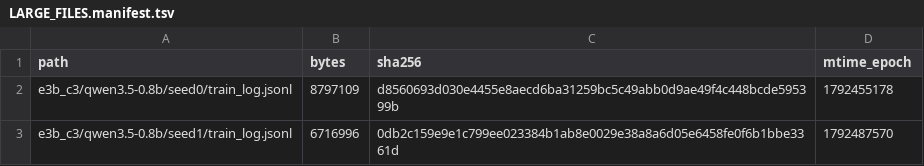
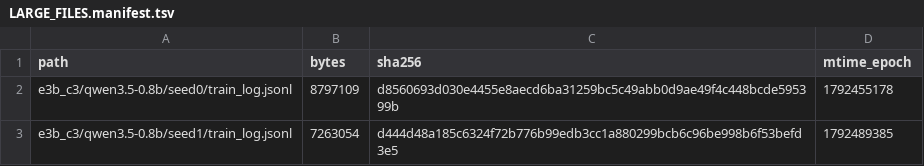
Before and after one commit to junli-gong/vision-internalization, a TSV file: experiments/E3/0054_r128_train_hpcgpu07/LARGE_FILES.manifest.tsv, drawn as a sheet.

```diff
--- a/experiments/E3/0054_r128_train_hpcgpu07/LARGE_FILES.manifest.tsv
+++ b/experiments/E3/0054_r128_train_hpcgpu07/LARGE_FILES.manifest.tsv
@@ -2,2 +2,2 @@ path	bytes	sha256	mtime_epoch
 e3b_c3/qwen3.5-0.8b/seed0/train_log.jsonl	8797109	d8560693d030e4455e8aecd6ba31259bc5c49abb0d9ae49f4c448bcde595399b	1792455178
-e3b_c3/qwen3.5-0.8b/seed1/train_log.jsonl	6716996	0db2c159e9e1c799ee023384b1ab8e0029e38a8a6d05e6458fe0f6b1bbe3361d	1792487570
+e3b_c3/qwen3.5-0.8b/seed1/train_log.jsonl	7263054	d444d48a185c6324f72b776b99edb3cc1a880299bcb6c96be998b6f53befd3e5	1792489385
```
Also changed, not shown: 8 other files.
